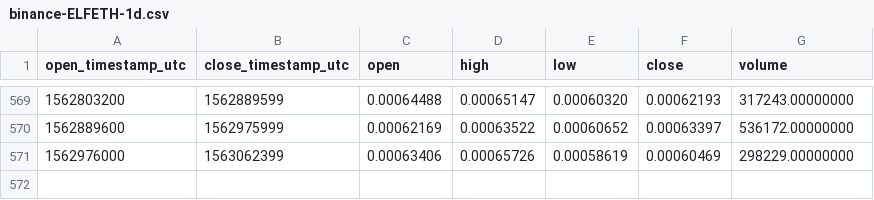
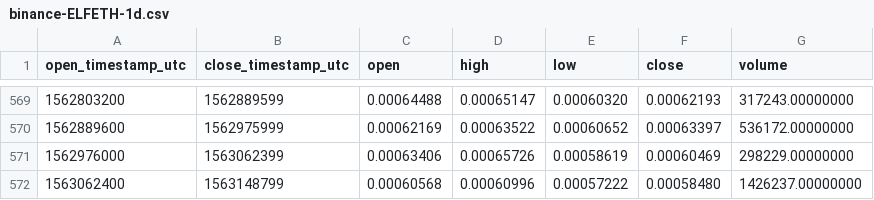
Before and after one commit to cryptobigbro/binance-ELFETH, a CSV file: binance-ELFETH-1d.csv, drawn as a sheet; only a part is shown, gaps mark what is left out; the diff names each change by its address in the sheet, - before the commit and + after, or states it on an @@ line.

Commit message:
Update OHLCV data.

```diff
--- a/binance-ELFETH-1d.csv
+++ b/binance-ELFETH-1d.csv
+row 572: 1563062400 | 1563148799 | 0.00060568 | 0.00060996 | 0.00057222 | 0.00058480 | 1426237.00000000
```
Also changed, not shown: 1 other file.
